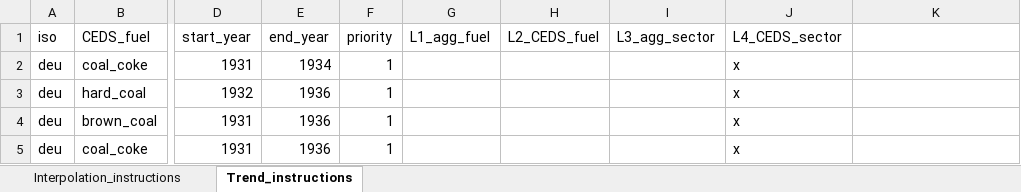
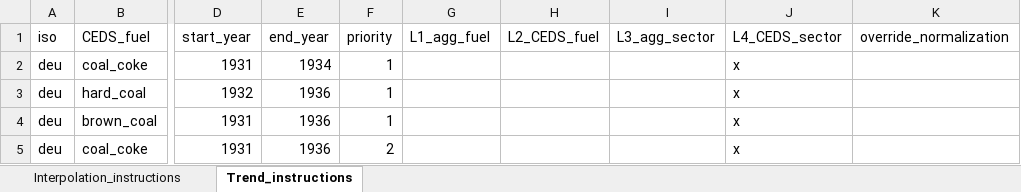
Before and after one commit to JGCRI/CEDS, an Excel workbook: input/extension/user-defined-energy/TEST-instructions.xlsx, sheet Trend_instructions, drawn as a sheet; only a part is shown, gaps mark what is left out; values as stored, in another font and other column widths than the file's, no borders; the diff names each change by its address in the sheet, - before the commit and + after, or states it on an @@ line.

```diff
--- a/input/extension/user-defined-energy/TEST-instructions.xlsx (sheet Trend_instructions)
+++ b/input/extension/user-defined-energy/TEST-instructions.xlsx (sheet Trend_instructions)
-K1: (empty)
+K1: override_normalization
-F5 (priority): 1
+F5 (priority): 2
```
Also changed, not shown: input/extension/user-defined-energy/TEST_lvl1-instructions.xlsx, input/extension/user-defined-energy/TEST_lvl2-instructions.xlsx, 2 other files.
